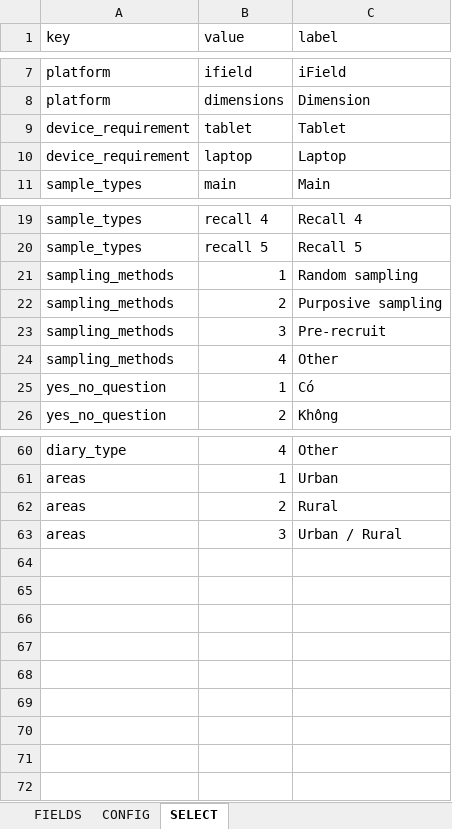
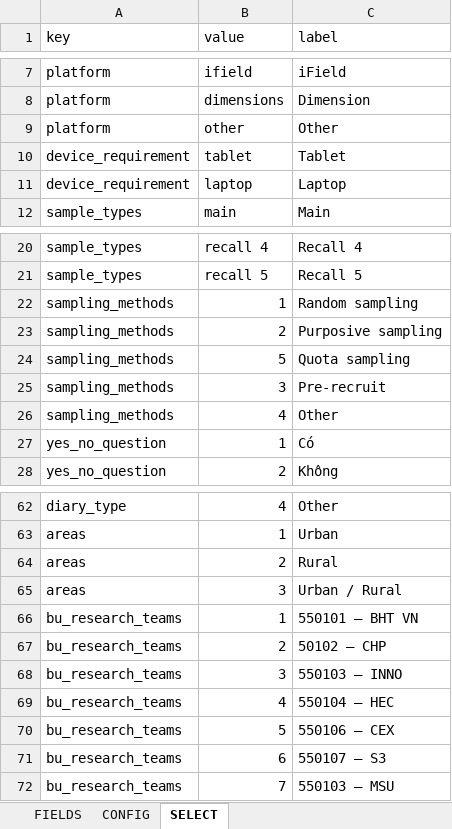
Before and after one commit to longlh123/IPSOS-FINANCE-PAYMENT, an Excel workbook: backend/storage/schema/quotation_template.xlsx, sheet SELECT, drawn as a sheet; only a part is shown, gaps mark what is left out; values as stored, in another font and other column widths than the file's, no borders; the diff names each change by its address in the sheet, - before the commit and + after, or states it on an @@ line.

```diff
--- a/backend/storage/schema/quotation_template.xlsx (sheet SELECT)
+++ b/backend/storage/schema/quotation_template.xlsx (sheet SELECT)
+row 9: platform | other | Other
+row 24: sampling_methods | 5 | Quota sampling
+row 66: bu_research_teams | 1 | 550101 – BHT VN
+row 67: bu_research_teams | 2 | 50102 – CHP
+row 68: bu_research_teams | 3 | 550103 – INNO
+row 69: bu_research_teams | 4 | 550104 – HEC
+row 70: bu_research_teams | 5 | 550106 – CEX
+row 71: bu_research_teams | 6 | 550107 – S3
+row 72: bu_research_teams | 7 | 550103 – MSU
```
Also changed, not shown: sheet CONFIG, sheet FIELDS, 13 other files.
